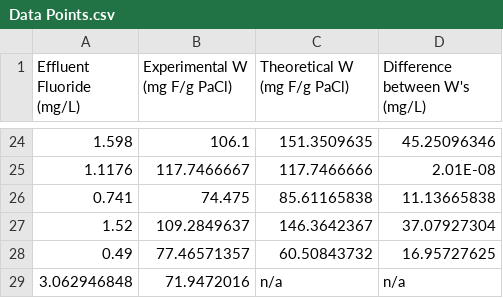
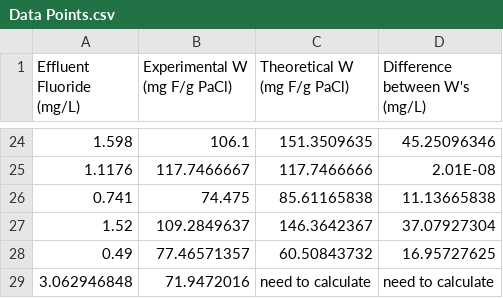
Before and after one commit to AguaClara/Fluoride-Auto, a CSV file: Summer 2019/Data Points.csv, drawn as a sheet; only a part is shown, gaps mark what is left out.

Commit message:
Update Data Points.csv

```diff
--- a/Summer 2019/Data Points.csv
+++ b/Summer 2019/Data Points.csv
@@ -28,2 +28,2 @@ Effluent Fluoride (mg/L),Experimental W (mg F/g PaCl),Theoretical W (mg F/g PaCl
 0.49,77.46571357,60.50843732,16.95727625
-3.062946848, 71.9472016, n/a, n/a
+3.062946848, 71.9472016, need to calculate, need to calculate
```
